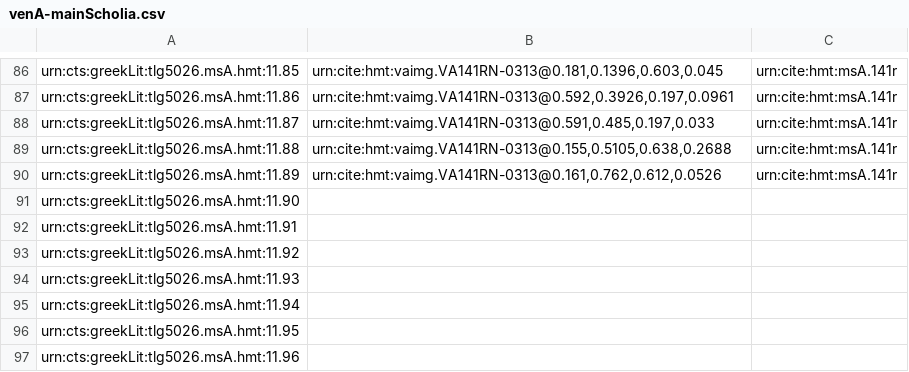
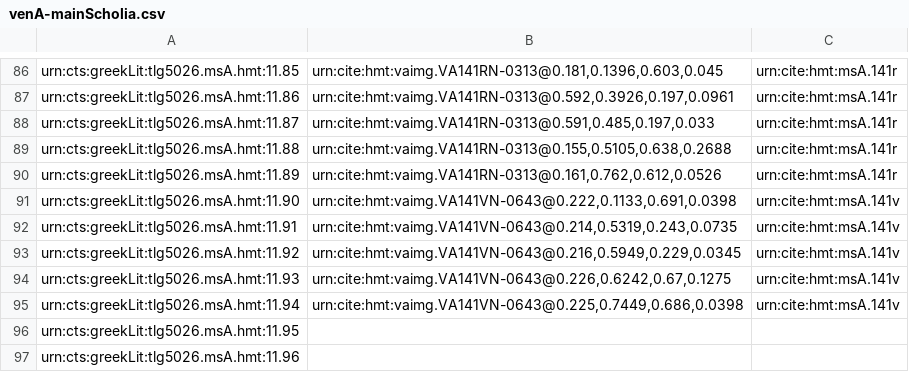
Before and after one commit to HCMID/closed-hmt-iliad11, a CSV file: Collections/data/venA-mainScholia.csv, drawn as a sheet; only a part is shown, gaps mark what is left out.

Commit message:
Update venA-mainScholia.csv

```diff
--- a/Collections/data/venA-mainScholia.csv
+++ b/Collections/data/venA-mainScholia.csv
@@ -90,7 +90,7 @@ urn:cts:greekLit:tlg5026.msA.hmt:11.88,"urn:cite:hmt:vaimg.VA141RN-0313@0.155,0.
 urn:cts:greekLit:tlg5026.msA.hmt:11.89,"urn:cite:hmt:vaimg.VA141RN-0313@0.161,0.762,0.612,0.0526",urn:cite:hmt:msA.141r
-urn:cts:greekLit:tlg5026.msA.hmt:11.90,"",
-urn:cts:greekLit:tlg5026.msA.hmt:11.91,"",
-urn:cts:greekLit:tlg5026.msA.hmt:11.92,"",
-urn:cts:greekLit:tlg5026.msA.hmt:11.93,"",
-urn:cts:greekLit:tlg5026.msA.hmt:11.94,"",
+urn:cts:greekLit:tlg5026.msA.hmt:11.90,"urn:cite:hmt:vaimg.VA141VN-0643@0.222,0.1133,0.691,0.0398",urn:cite:hmt:msA.141v
+urn:cts:greekLit:tlg5026.msA.hmt:11.91,"urn:cite:hmt:vaimg.VA141VN-0643@0.214,0.5319,0.243,0.0735",urn:cite:hmt:msA.141v
+urn:cts:greekLit:tlg5026.msA.hmt:11.92,"urn:cite:hmt:vaimg.VA141VN-0643@0.216,0.5949,0.229,0.0345",urn:cite:hmt:msA.141v
+urn:cts:greekLit:tlg5026.msA.hmt:11.93,"urn:cite:hmt:vaimg.VA141VN-0643@0.226,0.6242,0.67,0.1275",urn:cite:hmt:msA.141v
+urn:cts:greekLit:tlg5026.msA.hmt:11.94,"urn:cite:hmt:vaimg.VA141VN-0643@0.225,0.7449,0.686,0.0398",urn:cite:hmt:msA.141v
 urn:cts:greekLit:tlg5026.msA.hmt:11.95,"",
```
